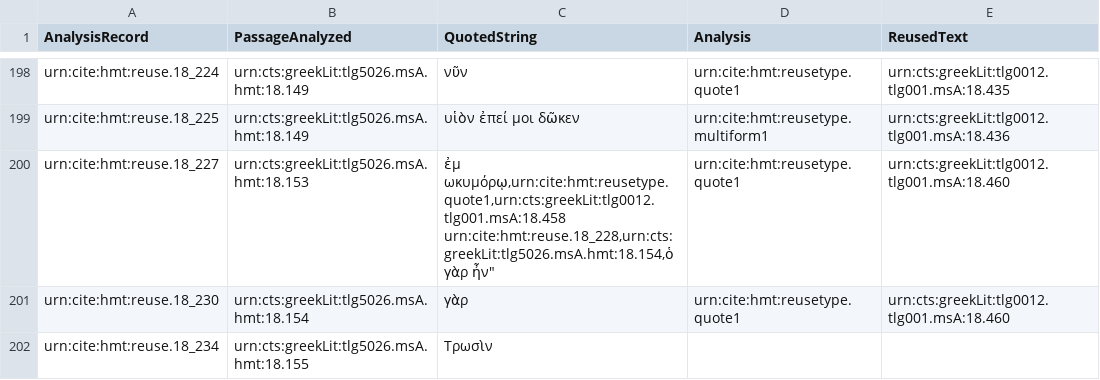
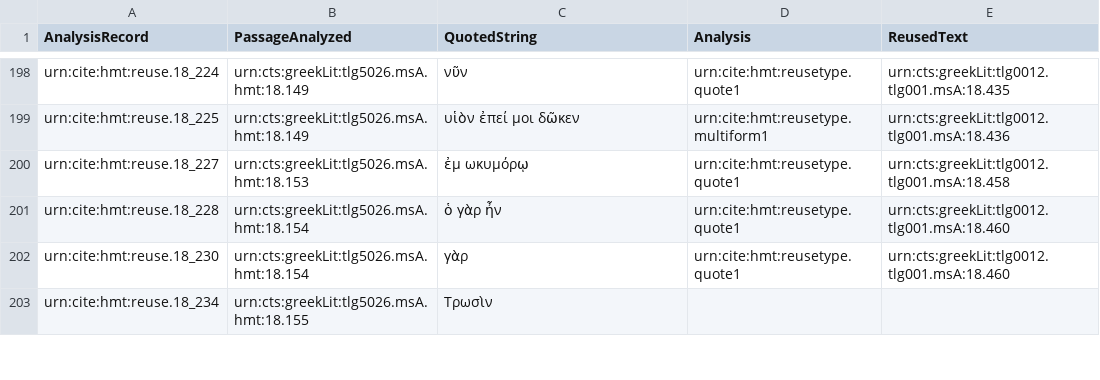
Before and after one commit to hmteditors/closed-hc-il18, a CSV file: venA/collections/reuse.csv, drawn as a sheet; only a part is shown, gaps mark what is left out.

Commit message:
Update reuse.csv

```diff
--- a/venA/collections/reuse.csv
+++ b/venA/collections/reuse.csv
@@ -199,4 +199,4 @@ urn:cite:hmt:reuse.18_224,urn:cts:greekLit:tlg5026.msA.hmt:18.149,"νῦν",urn:
 urn:cite:hmt:reuse.18_225,urn:cts:greekLit:tlg5026.msA.hmt:18.149,"υἱὸν ἐπεί μοι δῶκεν",urn:cite:hmt:reusetype.multiform1,urn:cts:greekLit:tlg0012.tlg001.msA:18.436
-urn:cite:hmt:reuse.18_227,urn:cts:greekLit:tlg5026.msA.hmt:18.153,"ἐμ ωκυμόρῳ,urn:cite:hmt:reusetype.quote1,urn:cts:greekLit:tlg0012.tlg001.msA:18.458
-urn:cite:hmt:reuse.18_228,urn:cts:greekLit:tlg5026.msA.hmt:18.154,"ὁ γὰρ ἦν",urn:cite:hmt:reusetype.quote1,urn:cts:greekLit:tlg0012.tlg001.msA:18.460
+urn:cite:hmt:reuse.18_227,urn:cts:greekLit:tlg5026.msA.hmt:18.153,"ἐμ ωκυμόρῳ",urn:cite:hmt:reusetype.quote1,urn:cts:greekLit:tlg0012.tlg001.msA:18.458
+urn:cite:hmt:reuse.18_228,urn:cts:greekLit:tlg5026.msA.hmt:18.154,"ὁ γὰρ ἦν",urn:cite:hmt:reusetype.quote1,urn:cts:greekLit:tlg0012.tlg001.msA:18.460
 urn:cite:hmt:reuse.18_230,urn:cts:greekLit:tlg5026.msA.hmt:18.154,"γὰρ",urn:cite:hmt:reusetype.quote1,urn:cts:greekLit:tlg0012.tlg001.msA:18.460
```
